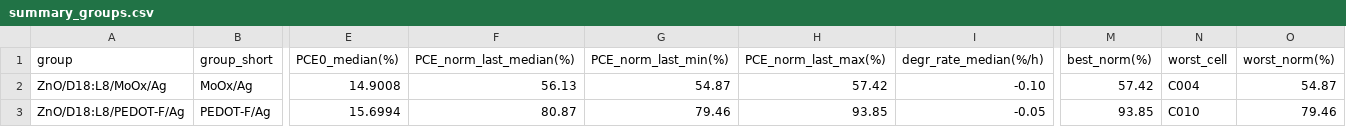
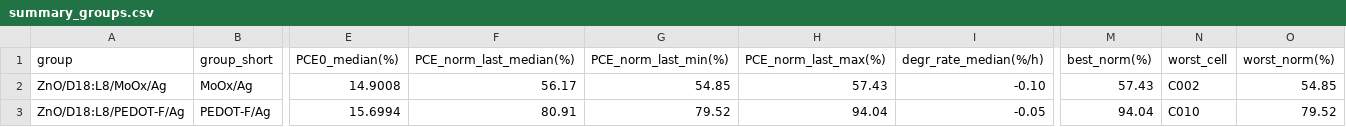
Before and after one commit to littleBlack2003/stabilty-data, a CSV file: docs/summary_groups.csv, drawn as a sheet; only a part is shown, gaps mark what is left out; the diff names each change by its address in the sheet, - before the commit and + after, or states it on an @@ line.

```diff
--- a/docs/summary_groups.csv
+++ b/docs/summary_groups.csv
-F2 (PCE_norm_last_median(%)): 56.13
+F2 (PCE_norm_last_median(%)): 56.17
-G2 (PCE_norm_last_min(%)): 54.87
+G2 (PCE_norm_last_min(%)): 54.85
-H2 (PCE_norm_last_max(%)): 57.42
+H2 (PCE_norm_last_max(%)): 57.43
-M2 (best_norm(%)): 57.42
+M2 (best_norm(%)): 57.43
-N2 (worst_cell): C004
+N2 (worst_cell): C002
-O2 (worst_norm(%)): 54.87
+O2 (worst_norm(%)): 54.85
-F3 (PCE_norm_last_median(%)): 80.87
+F3 (PCE_norm_last_median(%)): 80.91
-G3 (PCE_norm_last_min(%)): 79.46
+G3 (PCE_norm_last_min(%)): 79.52
-H3 (PCE_norm_last_max(%)): 93.85
+H3 (PCE_norm_last_max(%)): 94.04
-M3 (best_norm(%)): 93.85
+M3 (best_norm(%)): 94.04
-O3 (worst_norm(%)): 79.46
+O3 (worst_norm(%)): 79.52
```
Also changed, not shown: indoor/aligned_group_mean.csv, indoor/rounds.csv, 14 other files.
